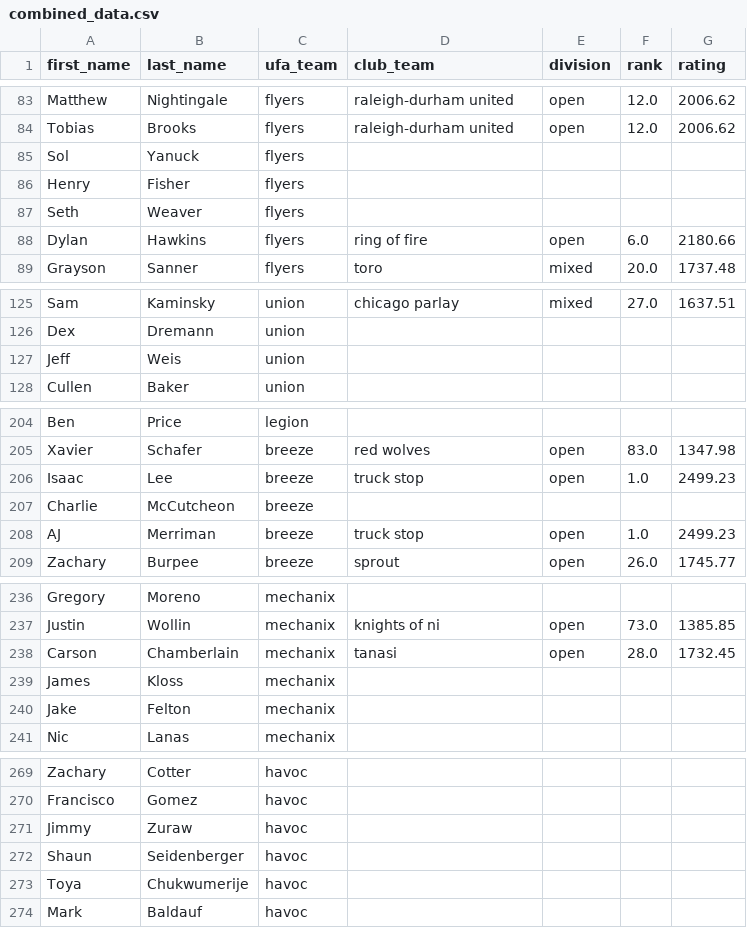
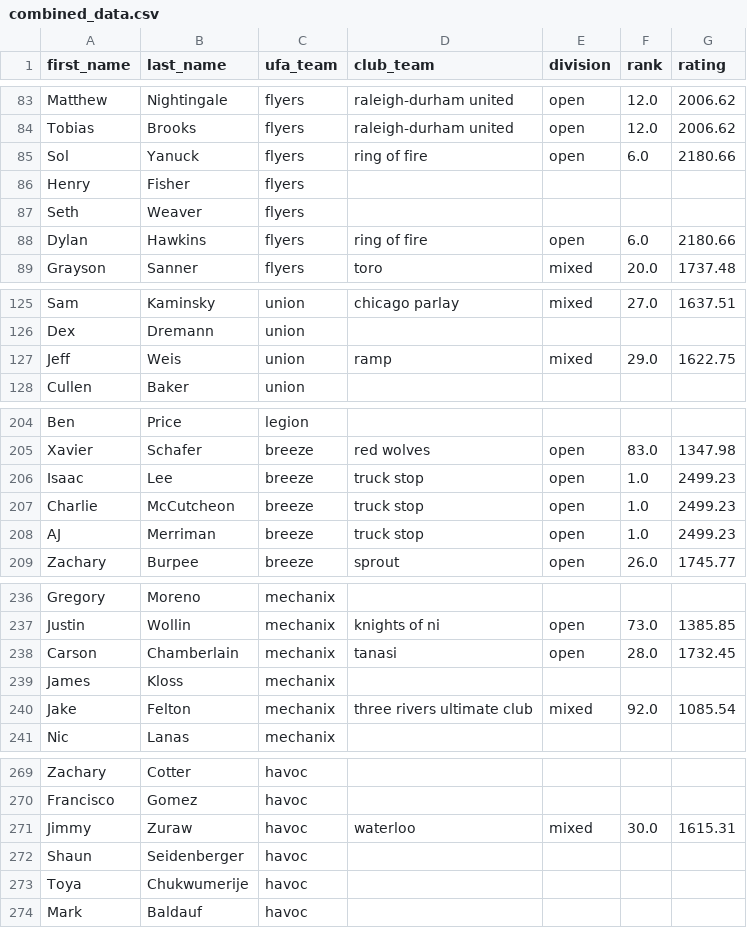
Before and after one commit to Afbcary/ufa-usau, a CSV file: data/combined_data.csv, drawn as a sheet; only a part is shown, gaps mark what is left out; the diff covers the shown part only.

```diff
--- a/data/combined_data.csv
+++ b/data/combined_data.csv
@@ -84,3 +84,3 @@ Matthew,Nightingale,flyers,raleigh-durham united,open,12.0,2006.62
 Tobias,Brooks,flyers,raleigh-durham united,open,12.0,2006.62
-Sol,Yanuck,flyers,,,,
+Sol,Yanuck,flyers,ring of fire,open,6.0,2180.66
 Henry,Fisher,flyers,,,,
@@ -126,3 +126,3 @@ Sam,Kaminsky,union,chicago parlay,mixed,27.0,1637.51
 Dex,Dremann,union,,,,
-Jeff,Weis,union,,,,
+Jeff,Weis,union,ramp,mixed,29.0,1622.75
 Cullen,Baker,union,,,,
@@ -206,3 +206,3 @@ Xavier,Schafer,breeze,red wolves,open,83.0,1347.98
 Isaac,Lee,breeze,truck stop,open,1.0,2499.23
-Charlie,McCutcheon,breeze,,,,
+Charlie,McCutcheon,breeze,truck stop,open,1.0,2499.23
 AJ,Merriman,breeze,truck stop,open,1.0,2499.23
@@ -239,3 +239,3 @@ Carson,Chamberlain,mechanix,tanasi,open,28.0,1732.45
 James,Kloss,mechanix,,,,
-Jake,Felton,mechanix,,,,
+Jake,Felton,mechanix,three rivers ultimate club,mixed,92.0,1085.54
 Nic,Lanas,mechanix,,,,
@@ -270,3 +270,3 @@ Zachary,Cotter,havoc,,,,
 Francisco,Gomez,havoc,,,,
-Jimmy,Zuraw,havoc,,,,
+Jimmy,Zuraw,havoc,waterloo,mixed,30.0,1615.31
 Shaun,Seidenberger,havoc,,,,
```
Also changed, not shown: 1 added row and 116 edited cells elsewhere in this file, 2 other files.
